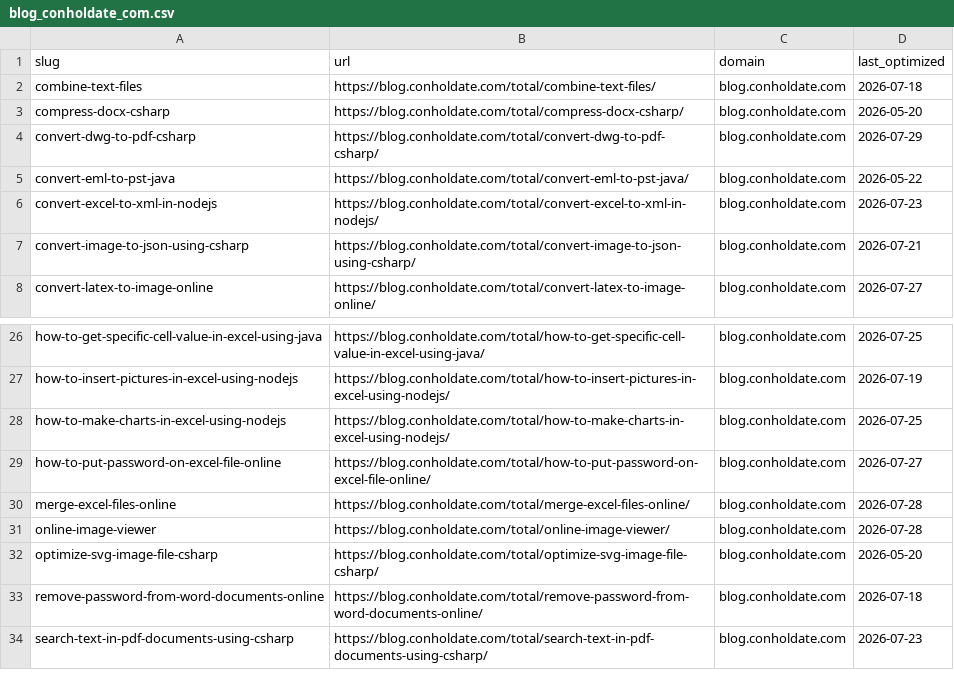
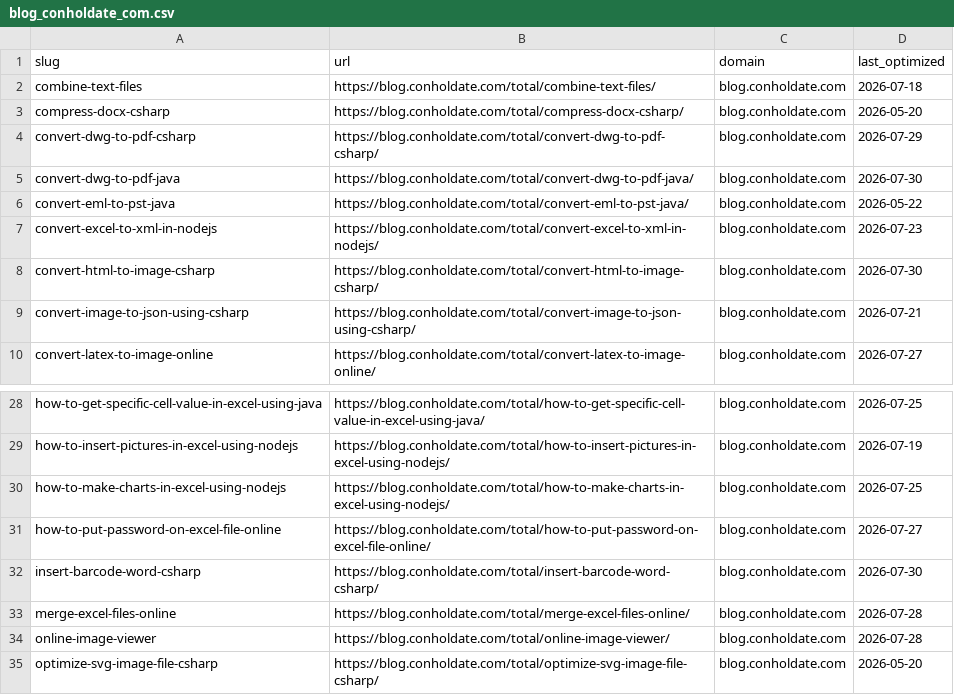
Before and after one commit to conholdate/blog-optimization-agent, a CSV file: logs/conholdate/blog_conholdate_com.csv, drawn as a sheet; only a part is shown, gaps mark what is left out; the shorter side is filled out with more unchanged rows.

```diff
--- a/logs/conholdate/blog_conholdate_com.csv
+++ b/logs/conholdate/blog_conholdate_com.csv
@@ -4,4 +4,6 @@ compress-docx-csharp,https://blog.conholdate.com/total/compress-docx-csharp/,blo
 convert-dwg-to-pdf-csharp,https://blog.conholdate.com/total/convert-dwg-to-pdf-csharp/,blog.conholdate.com,2026-07-29
+convert-dwg-to-pdf-java,https://blog.conholdate.com/total/convert-dwg-to-pdf-java/,blog.conholdate.com,2026-07-30
 convert-eml-to-pst-java,https://blog.conholdate.com/total/convert-eml-to-pst-java/,blog.conholdate.com,2026-05-22
 convert-excel-to-xml-in-nodejs,https://blog.conholdate.com/total/convert-excel-to-xml-in-nodejs/,blog.conholdate.com,2026-07-23
+convert-html-to-image-csharp,https://blog.conholdate.com/total/convert-html-to-image-csharp/,blog.conholdate.com,2026-07-30
 convert-image-to-json-using-csharp,https://blog.conholdate.com/total/convert-image-to-json-using-csharp/,blog.conholdate.com,2026-07-21
@@ -29,2 +31,3 @@ how-to-make-charts-in-excel-using-nodejs,https://blog.conholdate.com/total/how-t
 how-to-put-password-on-excel-file-online,https://blog.conholdate.com/total/how-to-put-password-on-excel-file-online/,blog.conholdate.com,2026-07-27
+insert-barcode-word-csharp,https://blog.conholdate.com/total/insert-barcode-word-csharp/,blog.conholdate.com,2026-07-30
 merge-excel-files-online,https://blog.conholdate.com/total/merge-excel-files-online/,blog.conholdate.com,2026-07-28
```
Also changed, not shown: logs/all_domains_log.csv.
